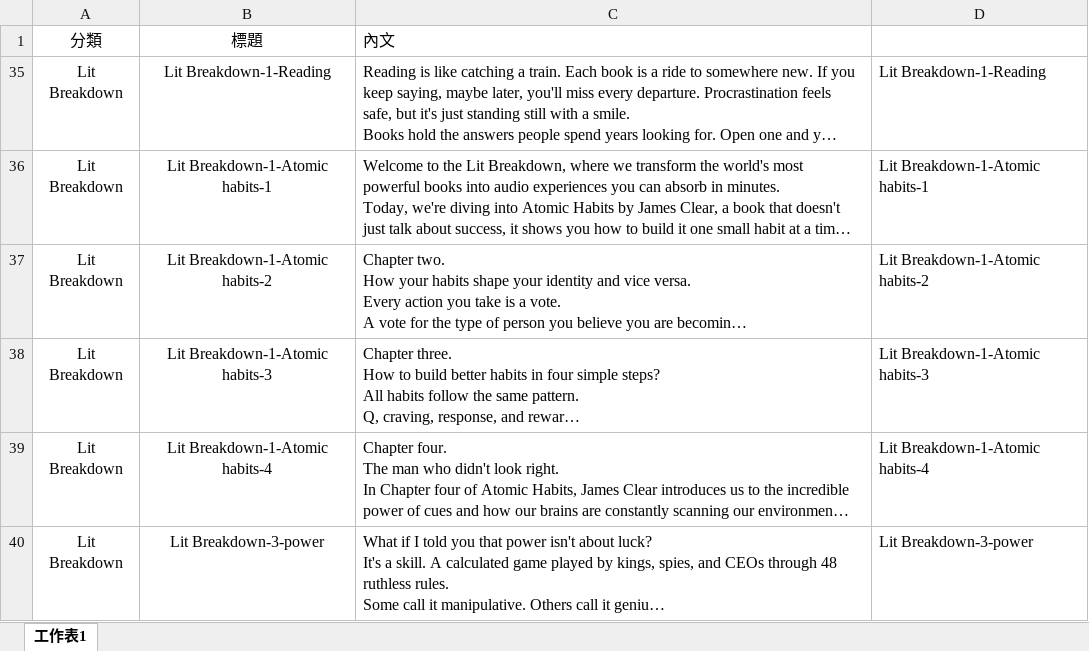
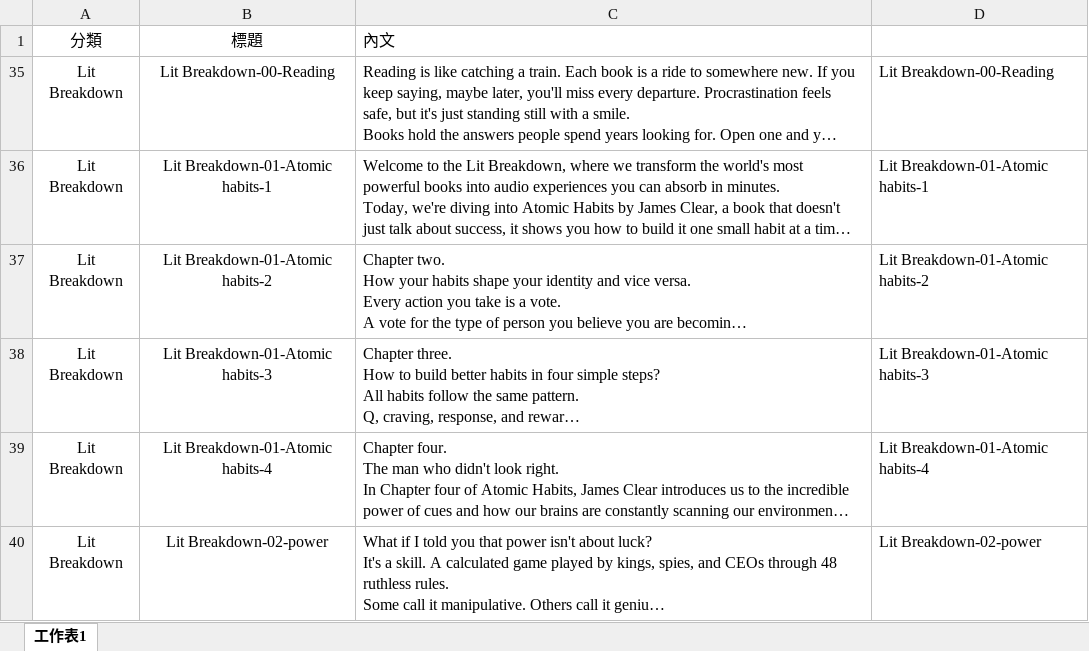
Before and after one commit to BoydYang-Designer/Story-reading, an Excel workbook: story.xlsx, sheet 工作表1, drawn as a sheet; long unchanged cells end in …; values as stored, in another font and other column widths than the file's, no borders; the diff names each change by its address in the sheet, - before the commit and + after, or states it on an @@ line.

```diff
--- a/story.xlsx (sheet 工作表1)
+++ b/story.xlsx (sheet 工作表1)
-B35: Lit Breakdown-1-Reading
+B35: Lit Breakdown-00-Reading
-D35: Lit Breakdown-1-Reading
+D35: Lit Breakdown-00-Reading
-B36: Lit Breakdown-1-Atomic habits-1
+B36: Lit Breakdown-01-Atomic habits-1
-D36: Lit Breakdown-1-Atomic habits-1
+D36: Lit Breakdown-01-Atomic habits-1
-B37: Lit Breakdown-1-Atomic habits-2
+B37: Lit Breakdown-01-Atomic habits-2
-D37: Lit Breakdown-1-Atomic habits-2
+D37: Lit Breakdown-01-Atomic habits-2
-B38: Lit Breakdown-1-Atomic habits-3
+B38: Lit Breakdown-01-Atomic habits-3
-D38: Lit Breakdown-1-Atomic habits-3
+D38: Lit Breakdown-01-Atomic habits-3
-B39: Lit Breakdown-1-Atomic habits-4
+B39: Lit Breakdown-01-Atomic habits-4
-D39: Lit Breakdown-1-Atomic habits-4
+D39: Lit Breakdown-01-Atomic habits-4
-B40: Lit Breakdown-3-power
+B40: Lit Breakdown-02-power
-D40: Lit Breakdown-3-power
+D40: Lit Breakdown-02-power
```
Also changed, not shown: 7 other files.
